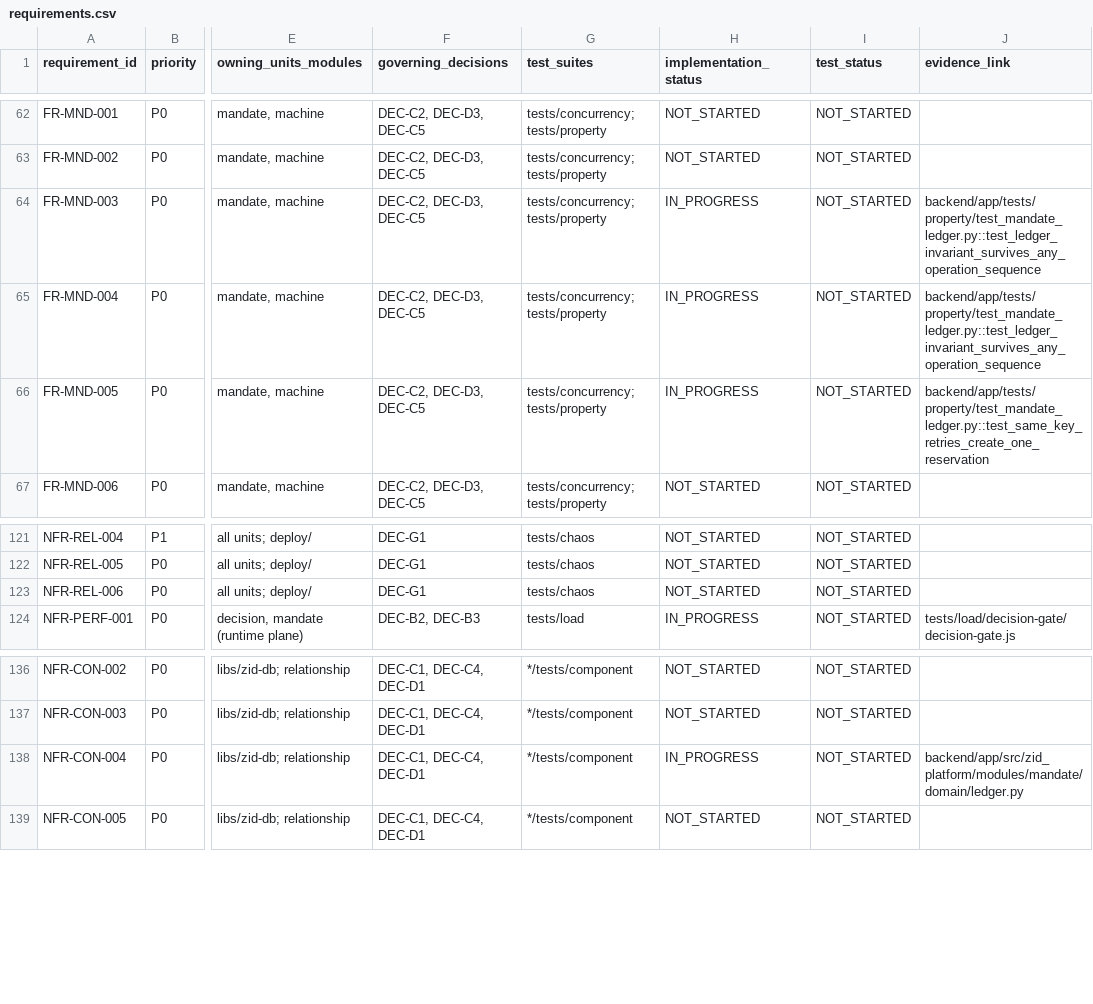
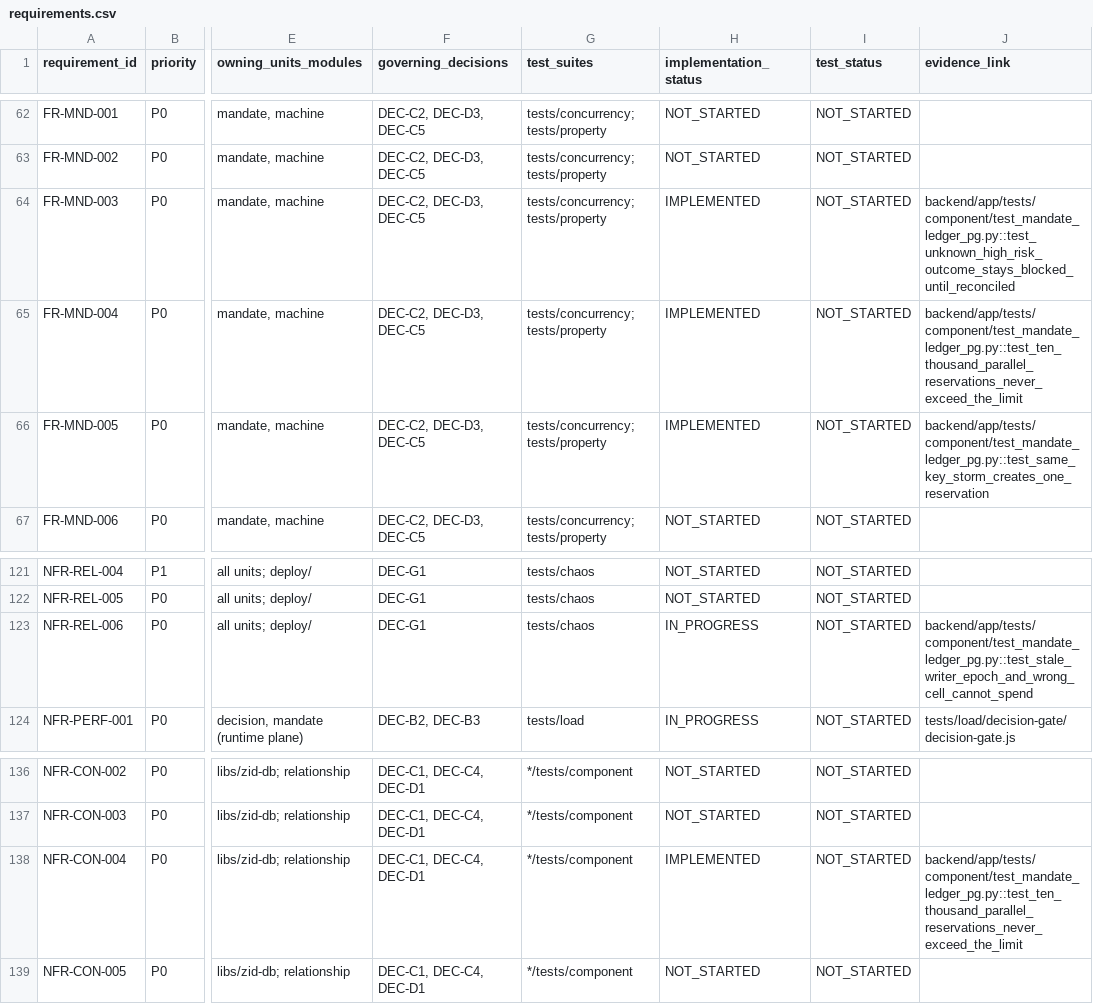
Before and after one commit to ZoikoGroup/zoiko-id-platform-new, a CSV file: docs/traceability/requirements.csv, drawn as a sheet; only a part is shown, gaps mark what is left out; the diff names each change by its address in the sheet, - before the commit and + after, or states it on an @@ line.

```diff
--- a/docs/traceability/requirements.csv
+++ b/docs/traceability/requirements.csv
-H64:H66 (implementation_status): IN_PROGRESS
+H64:H66 (implementation_status): IMPLEMENTED
-J64 (evidence_link): backend/app/tests/property/test_mandate_ledger.py::test_ledger_invariant_survives_any_operation_sequence
+J64 (evidence_link): backend/app/tests/component/test_mandate_ledger_pg.py::test_unknown_high_risk_outcome_stays_blocked_until_reconciled
-J65 (evidence_link): backend/app/tests/property/test_mandate_ledger.py::test_ledger_invariant_survives_any_operation_sequence
+J65 (evidence_link): backend/app/tests/component/test_mandate_ledger_pg.py::test_ten_thousand_parallel_reservations_never_exceed_the_limit
-J66 (evidence_link): backend/app/tests/property/test_mandate_ledger.py::test_same_key_retries_create_one_reservation
+J66 (evidence_link): backend/app/tests/component/test_mandate_ledger_pg.py::test_same_key_storm_creates_one_reservation
-H123 (implementation_status): NOT_STARTED
+H123 (implementation_status): IN_PROGRESS
-J123 (evidence_link): (empty)
+J123 (evidence_link): backend/app/tests/component/test_mandate_ledger_pg.py::test_stale_writer_epoch_and_wrong_cell_cannot_spend
-H138 (implementation_status): IN_PROGRESS
+H138 (implementation_status): IMPLEMENTED
-J138 (evidence_link): backend/app/src/zid_platform/modules/mandate/domain/ledger.py
+J138 (evidence_link): backend/app/tests/component/test_mandate_ledger_pg.py::test_ten_thousand_parallel_reservations_never_exceed_the_limit
```
Also changed, not shown: docs/traceability/acceptance-tests.csv, 6 other files.
